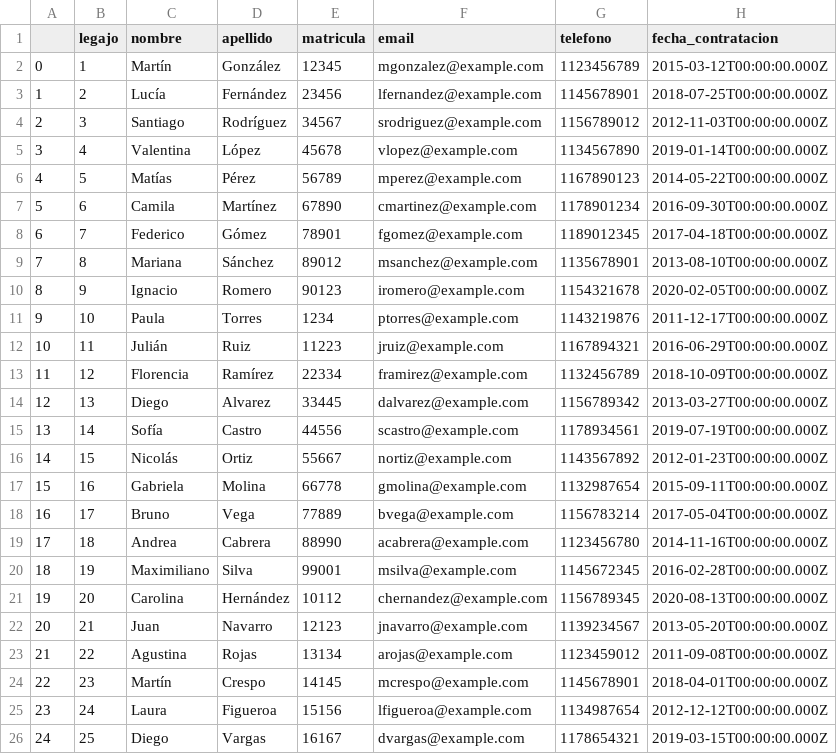
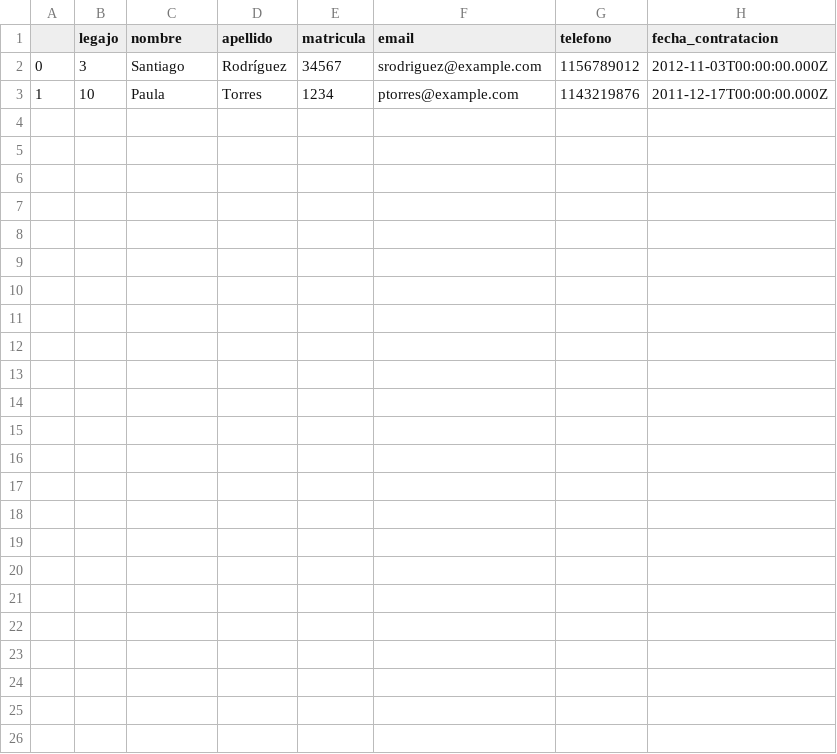
Before and after one commit to Frame3M/AgendaMedica, a CSV file: Python/prueba.csv, drawn as a sheet.

```diff
--- a/Python/prueba.csv
+++ b/Python/prueba.csv
@@ -1,26 +1,3 @@
 ,legajo,nombre,apellido,matricula,email,telefono,fecha_contratacion
-0,1,Martín,González,12345,mgonzalez@example.com,1123456789,2015-03-12T00:00:00.000Z
-1,2,Lucía,Fernández,23456,lfernandez@example.com,1145678901,2018-07-25T00:00:00.000Z
-2,3,Santiago,Rodríguez,34567,srodriguez@example.com,1156789012,2012-11-03T00:00:00.000Z
-3,4,Valentina,López,45678,vlopez@example.com,1134567890,2019-01-14T00:00:00.000Z
-4,5,Matías,Pérez,56789,mperez@example.com,1167890123,2014-05-22T00:00:00.000Z
-5,6,Camila,Martínez,67890,cmartinez@example.com,1178901234,2016-09-30T00:00:00.000Z
-6,7,Federico,Gómez,78901,fgomez@example.com,1189012345,2017-04-18T00:00:00.000Z
-7,8,Mariana,Sánchez,89012,msanchez@example.com,1135678901,2013-08-10T00:00:00.000Z
-8,9,Ignacio,Romero,90123,iromero@example.com,1154321678,2020-02-05T00:00:00.000Z
-9,10,Paula,Torres,1234,ptorres@example.com,1143219876,2011-12-17T00:00:00.000Z
-10,11,Julián,Ruiz,11223,jruiz@example.com,1167894321,2016-06-29T00:00:00.000Z
-11,12,Florencia,Ramírez,22334,framirez@example.com,1132456789,2018-10-09T00:00:00.000Z
-12,13,Diego,Alvarez,33445,dalvarez@example.com,1156789342,2013-03-27T00:00:00.000Z
-13,14,Sofía,Castro,44556,scastro@example.com,1178934561,2019-07-19T00:00:00.000Z
-14,15,Nicolás,Ortiz,55667,nortiz@example.com,1143567892,2012-01-23T00:00:00.000Z
-15,16,Gabriela,Molina,66778,gmolina@example.com,1132987654,2015-09-11T00:00:00.000Z
-16,17,Bruno,Vega,77889,bvega@example.com,1156783214,2017-05-04T00:00:00.000Z
-17,18,Andrea,Cabrera,88990,acabrera@example.com,1123456780,2014-11-16T00:00:00.000Z
-18,19,Maximiliano,Silva,99001,msilva@example.com,1145672345,2016-02-28T00:00:00.000Z
-19,20,Carolina,Hernández,10112,chernandez@example.com,1156789345,2020-08-13T00:00:00.000Z
-20,21,Juan,Navarro,12123,jnavarro@example.com,1139234567,2013-05-20T00:00:00.000Z
-21,22,Agustina,Rojas,13134,arojas@example.com,1123459012,2011-09-08T00:00:00.000Z
-22,23,Martín,Crespo,14145,mcrespo@example.com,1145678901,2018-04-01T00:00:00.000Z
-23,24,Laura,Figueroa,15156,lfigueroa@example.com,1134987654,2012-12-12T00:00:00.000Z
-24,25,Diego,Vargas,16167,dvargas@example.com,1178654321,2019-03-15T00:00:00.000Z
+0,3,Santiago,Rodríguez,34567,srodriguez@example.com,1156789012,2012-11-03T00:00:00.000Z
+1,10,Paula,Torres,1234,ptorres@example.com,1143219876,2011-12-17T00:00:00.000Z
```
Also changed, not shown: 1 other file.
